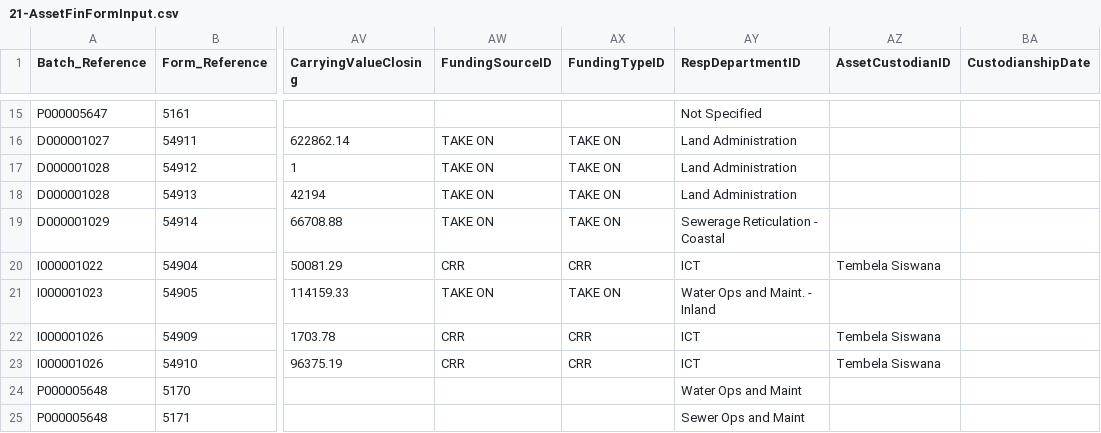
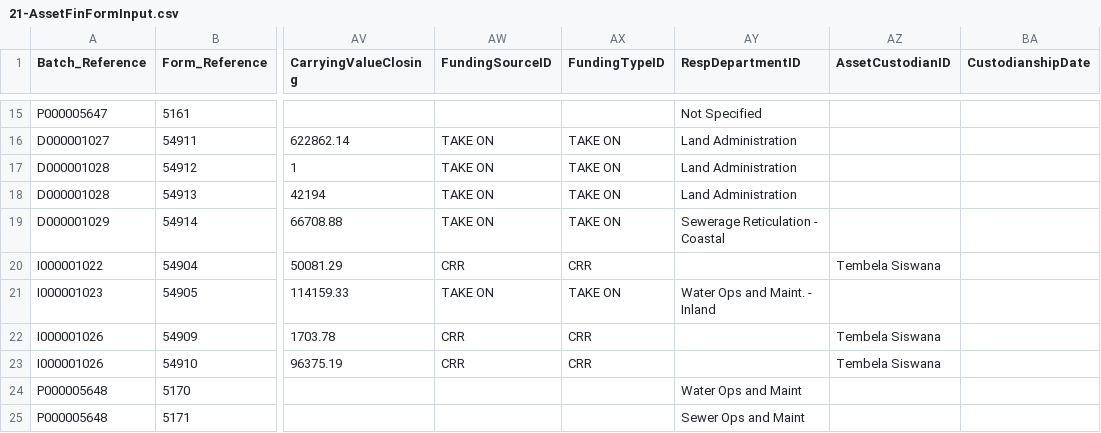
Before and after one commit to IMQS/imqs-asset-testing, a CSV file: scripts/v6/prime/21-AssetFinFormInput.csv, drawn as a sheet; only a part is shown, gaps mark what is left out; the diff names each change by its address in the sheet, - before the commit and + after, or states it on an @@ line.

Commit message:
Remove invalid ref_department

```diff
--- a/scripts/v6/prime/21-AssetFinFormInput.csv
+++ b/scripts/v6/prime/21-AssetFinFormInput.csv
-AY20 (RespDepartmentID): ICT
+AY20 (RespDepartmentID): (empty)
-AY22:AY23 (RespDepartmentID): ICT
+AY22:AY23 (RespDepartmentID): (empty)
```
